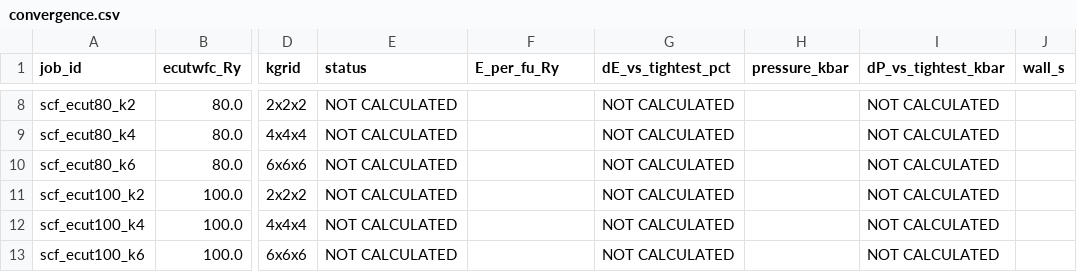
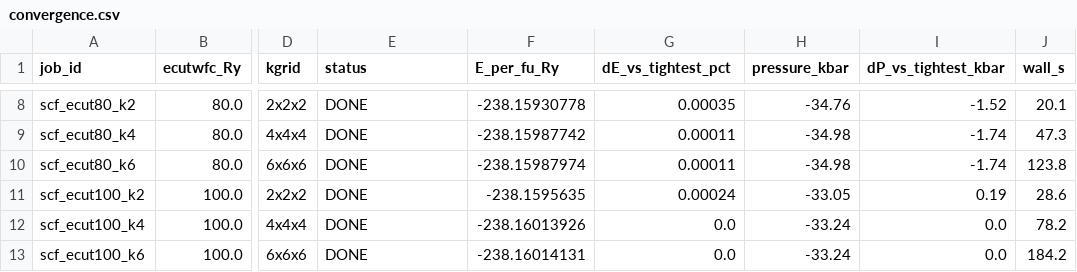
Before and after one commit to mikxzy/occam-qe, a CSV file: results/convergence.csv, drawn as a sheet; only a part is shown, gaps mark what is left out; the diff covers the shown part only; the diff names each change by its address in the sheet, - before the commit and + after, or states it on an @@ line.

```diff
--- a/results/convergence.csv
+++ b/results/convergence.csv
-E8:E13 (status): NOT CALCULATED
+E8:E13 (status): DONE
-F8 (E_per_fu_Ry): (empty)
+F8 (E_per_fu_Ry): -238.15930778
-G8 (dE_vs_tightest_pct): NOT CALCULATED
+G8 (dE_vs_tightest_pct): 0.00035
-H8 (pressure_kbar): (empty)
+H8 (pressure_kbar): -34.76
-I8 (dP_vs_tightest_kbar): NOT CALCULATED
+I8 (dP_vs_tightest_kbar): -1.52
-J8 (wall_s): (empty)
+J8 (wall_s): 20.1
-F9 (E_per_fu_Ry): (empty)
+F9 (E_per_fu_Ry): -238.15987742
-G9:G10 (dE_vs_tightest_pct): NOT CALCULATED
+G9:G10 (dE_vs_tightest_pct): 0.00011
-H9:H10 (pressure_kbar): (empty)
+H9:H10 (pressure_kbar): -34.98
-I9:I10 (dP_vs_tightest_kbar): NOT CALCULATED
+I9:I10 (dP_vs_tightest_kbar): -1.74
-J9 (wall_s): (empty)
+J9 (wall_s): 47.3
-F10 (E_per_fu_Ry): (empty)
+F10 (E_per_fu_Ry): -238.15987974
-J10 (wall_s): (empty)
+J10 (wall_s): 123.8
-F11 (E_per_fu_Ry): (empty)
+F11 (E_per_fu_Ry): -238.1595635
-G11 (dE_vs_tightest_pct): NOT CALCULATED
+G11 (dE_vs_tightest_pct): 0.00024
-H11 (pressure_kbar): (empty)
+H11 (pressure_kbar): -33.05
-I11 (dP_vs_tightest_kbar): NOT CALCULATED
+I11 (dP_vs_tightest_kbar): 0.19
-J11 (wall_s): (empty)
+J11 (wall_s): 28.6
-F12 (E_per_fu_Ry): (empty)
+F12 (E_per_fu_Ry): -238.16013926
-G12:G13 (dE_vs_tightest_pct): NOT CALCULATED
+G12:G13 (dE_vs_tightest_pct): 0.0
-H12:H13 (pressure_kbar): (empty)
+H12:H13 (pressure_kbar): -33.24
-I12:I13 (dP_vs_tightest_kbar): NOT CALCULATED
+I12:I13 (dP_vs_tightest_kbar): 0.0
-J12 (wall_s): (empty)
+J12 (wall_s): 78.2
-F13 (E_per_fu_Ry): (empty)
+F13 (E_per_fu_Ry): -238.16014131
-J13 (wall_s): (empty)
+J13 (wall_s): 184.2
```
Also changed, not shown: 36 edited cells elsewhere in this file, 2 other files.
